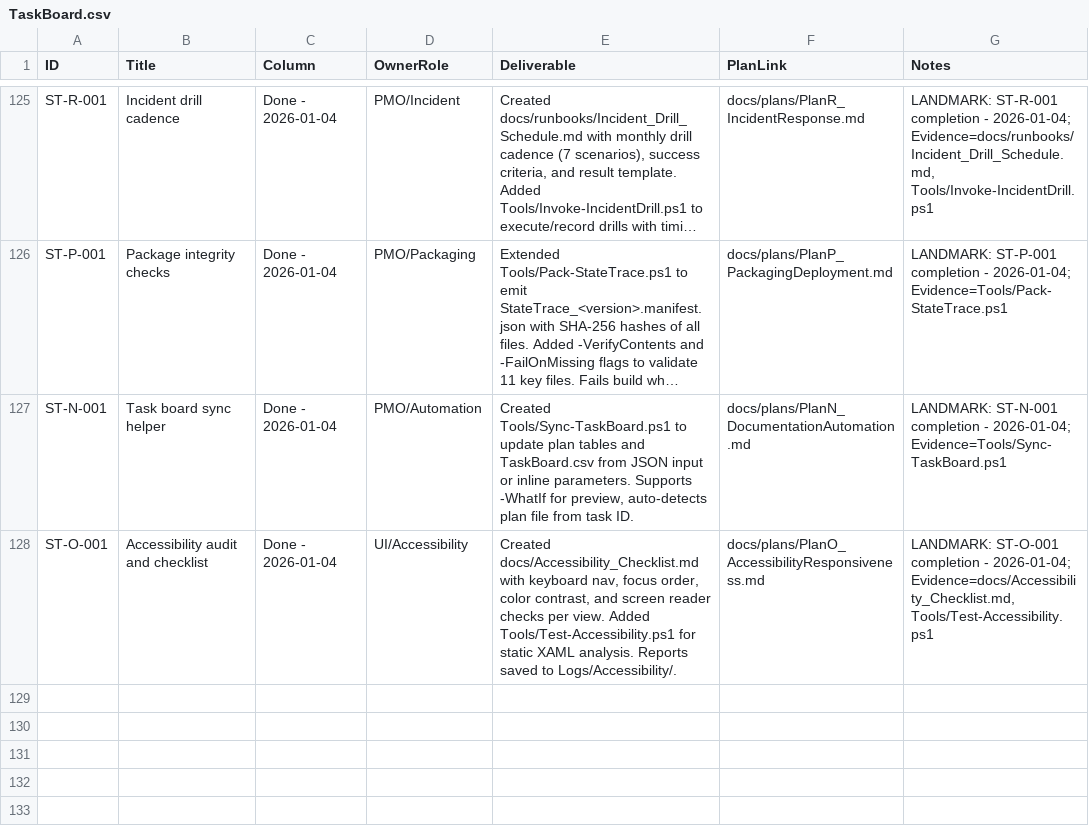
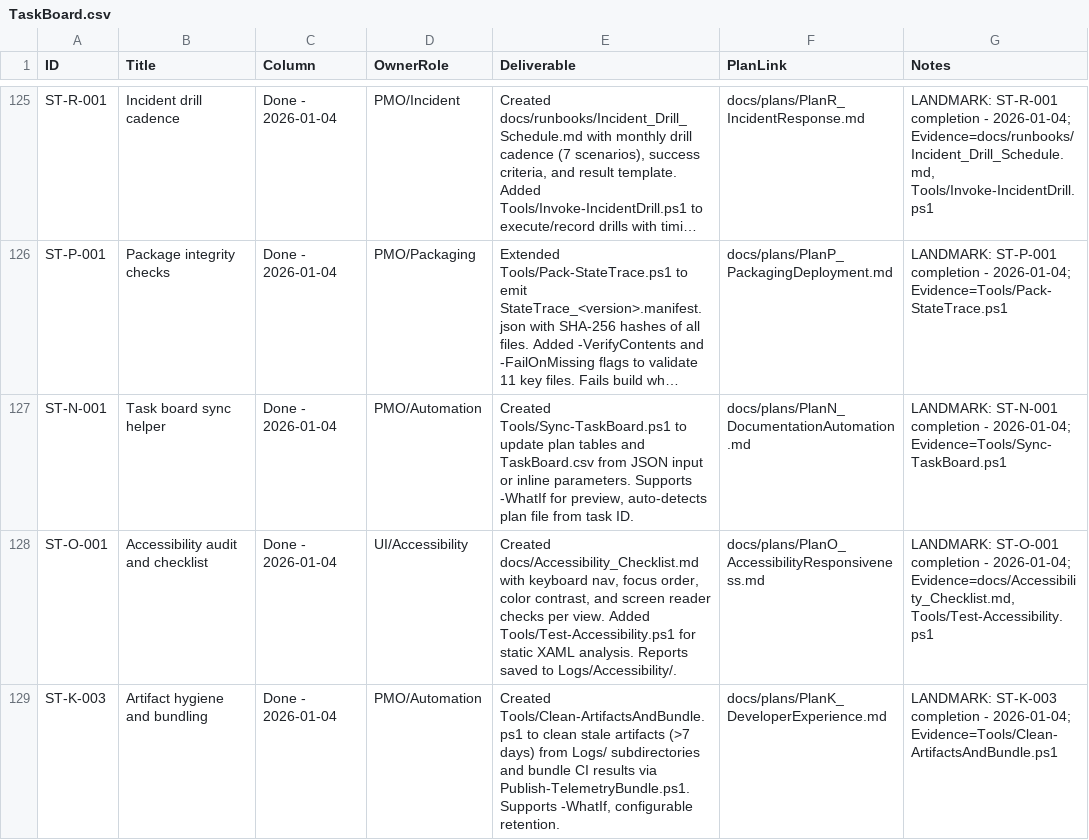
Before and after one commit to WanderlustCoder/StateTrace, a CSV file: docs/taskboard/TaskBoard.csv, drawn as a sheet; only a part is shown, gaps mark what is left out; long unchanged cells end in …; the diff names each change by its address in the sheet, - before the commit and + after, or states it on an @@ line.

```diff
--- a/docs/taskboard/TaskBoard.csv
+++ b/docs/taskboard/TaskBoard.csv
+row 129: ST-K-003 | Artifact hygiene and bundling | Done - 2026-01-04 | PMO/Automation | Created Tools/Clean-ArtifactsAndBundle.ps1 to clean stale artifacts (>7 days) from Logs/ subdirectories and bundle CI results via Publish-TelemetryBundle.ps1. Supports -WhatIf, configurable retention. | docs/plans/PlanK_DeveloperExperience.md | LANDMARK: ST-K-003 completion - 2026-01-04; Evidence=Tools/Clean-ArtifactsAndBundle.ps1
```
Also changed, not shown: 2 other files.
